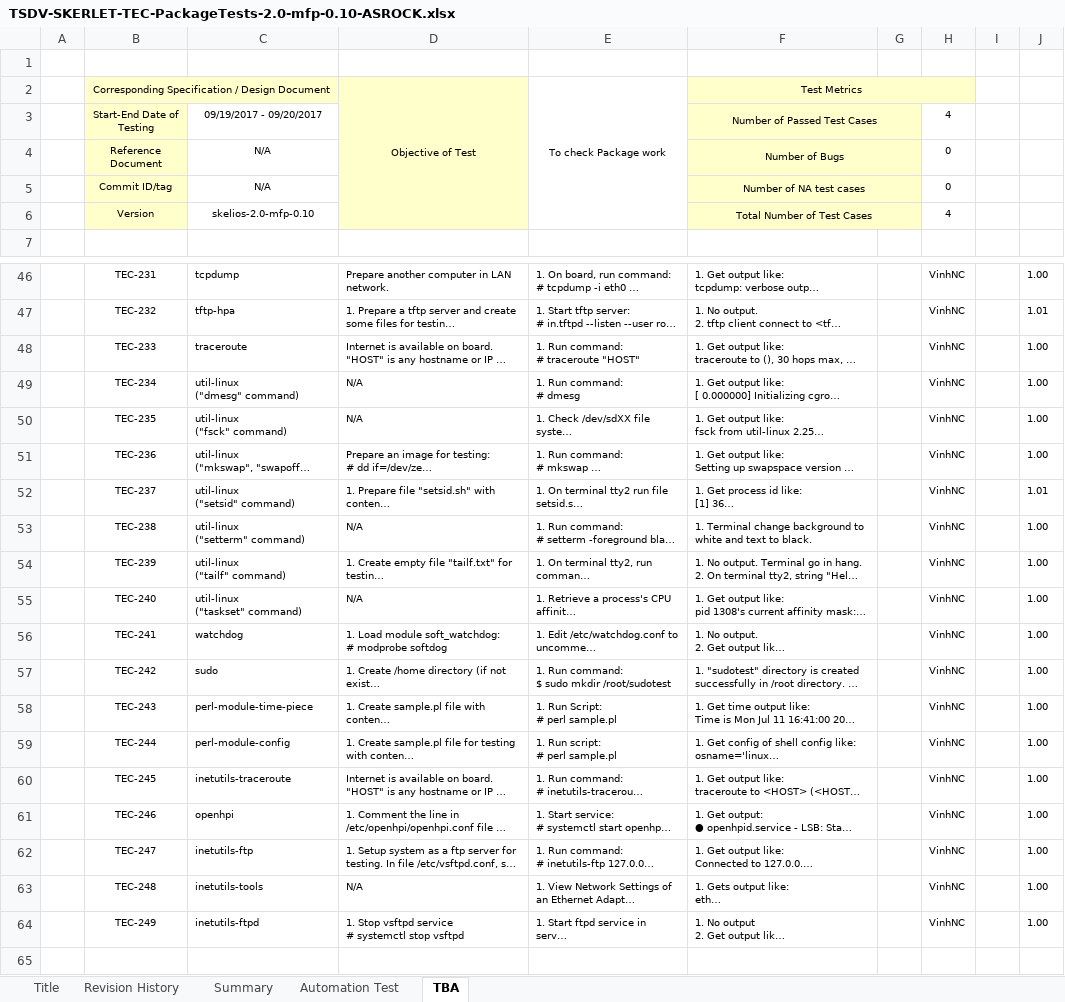
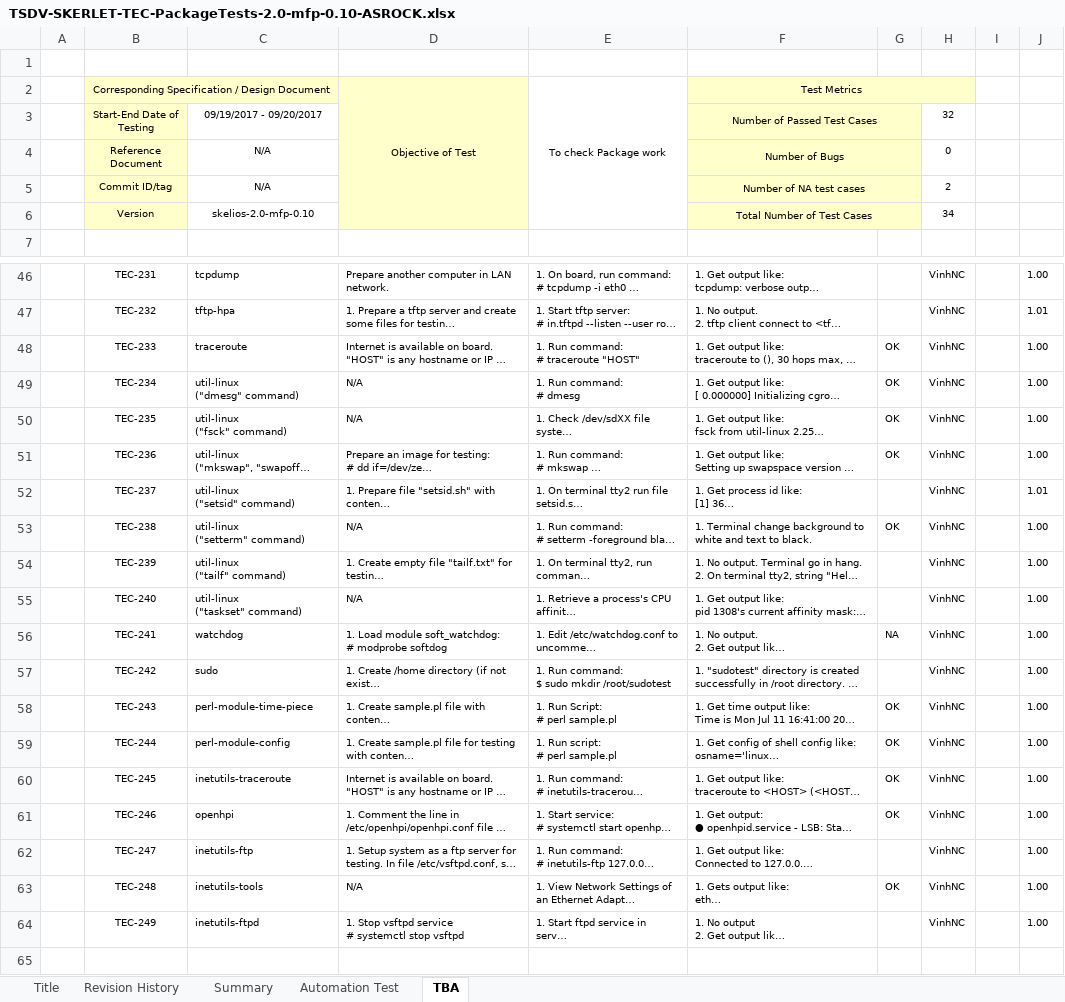
Before and after one commit to huyendinhkhanh/tim_hieu, an Excel workbook: test-030118/TSDV-SKERLET-TEC-PackageTests-2.0-mfp-0.10-ASROCK.xlsx, sheet TBA, drawn as a sheet; only a part is shown, gaps mark what is left out; long unchanged cells end in …; values as stored, in another font and other column widths than the file's, no borders; the diff covers the shown part only; the diff names each change by its address in the sheet, - before the commit and + after, or states it on an @@ line.

```diff
--- a/test-030118/TSDV-SKERLET-TEC-PackageTests-2.0-mfp-0.10-ASROCK.xlsx (sheet TBA)
+++ b/test-030118/TSDV-SKERLET-TEC-PackageTests-2.0-mfp-0.10-ASROCK.xlsx (sheet TBA)
-H3: 4
+H3: 32
-H5: 0
+H5: 2
-H6: 4
+H6: 34
-G48:G51: (empty)
+G48:G51: OK
-G53: (empty)
+G53: OK
-G56: (empty)
+G56: NA
-G58:G61: (empty)
+G58:G61: OK
-G63: (empty)
+G63: OK
```
Also changed, not shown: 19 edited cells elsewhere in this sheet, sheet Summary, 16 other files.
